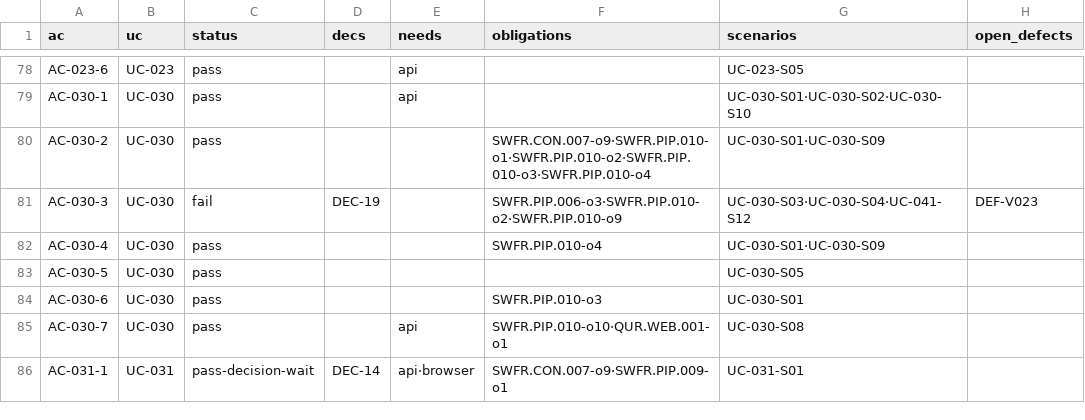
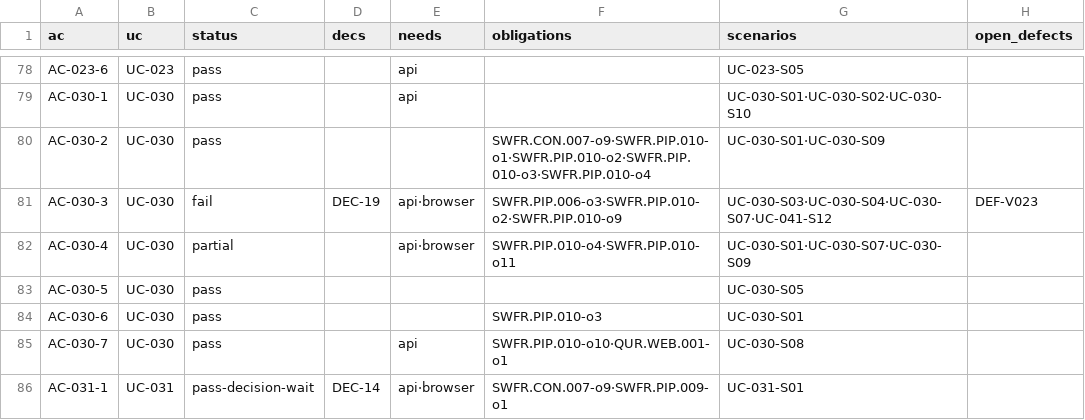
Before and after one commit to jypark-user/axlink, a CSV file: docs/30-test/검증기록/status-ac.csv, drawn as a sheet; only a part is shown, gaps mark what is left out.

```diff
--- a/docs/30-test/검증기록/status-ac.csv
+++ b/docs/30-test/검증기록/status-ac.csv
@@ -80,4 +80,4 @@ AC-030-1,UC-030,pass,,api,,UC-030-S01·UC-030-S02·UC-030-S10,
 AC-030-2,UC-030,pass,,,SWFR.CON.007-o9·SWFR.PIP.010-o1·SWFR.PIP.010-o2·SWFR.PIP.010-o3·SWFR.PIP.010-o4,UC-030-S01·UC-030-S09,
-AC-030-3,UC-030,fail,DEC-19,,SWFR.PIP.006-o3·SWFR.PIP.010-o2·SWFR.PIP.010-o9,UC-030-S03·UC-030-S04·UC-041-S12,DEF-V023
-AC-030-4,UC-030,pass,,,SWFR.PIP.010-o4,UC-030-S01·UC-030-S09,
+AC-030-3,UC-030,fail,DEC-19,api·browser,SWFR.PIP.006-o3·SWFR.PIP.010-o2·SWFR.PIP.010-o9,UC-030-S03·UC-030-S04·UC-030-S07·UC-041-S12,DEF-V023
+AC-030-4,UC-030,partial,,api·browser,SWFR.PIP.010-o4·SWFR.PIP.010-o11,UC-030-S01·UC-030-S07·UC-030-S09,
 AC-030-5,UC-030,pass,,,,UC-030-S05,
```
Also changed, not shown: docs/30-test/검증기록/status-scenario.csv, 7 other files.
